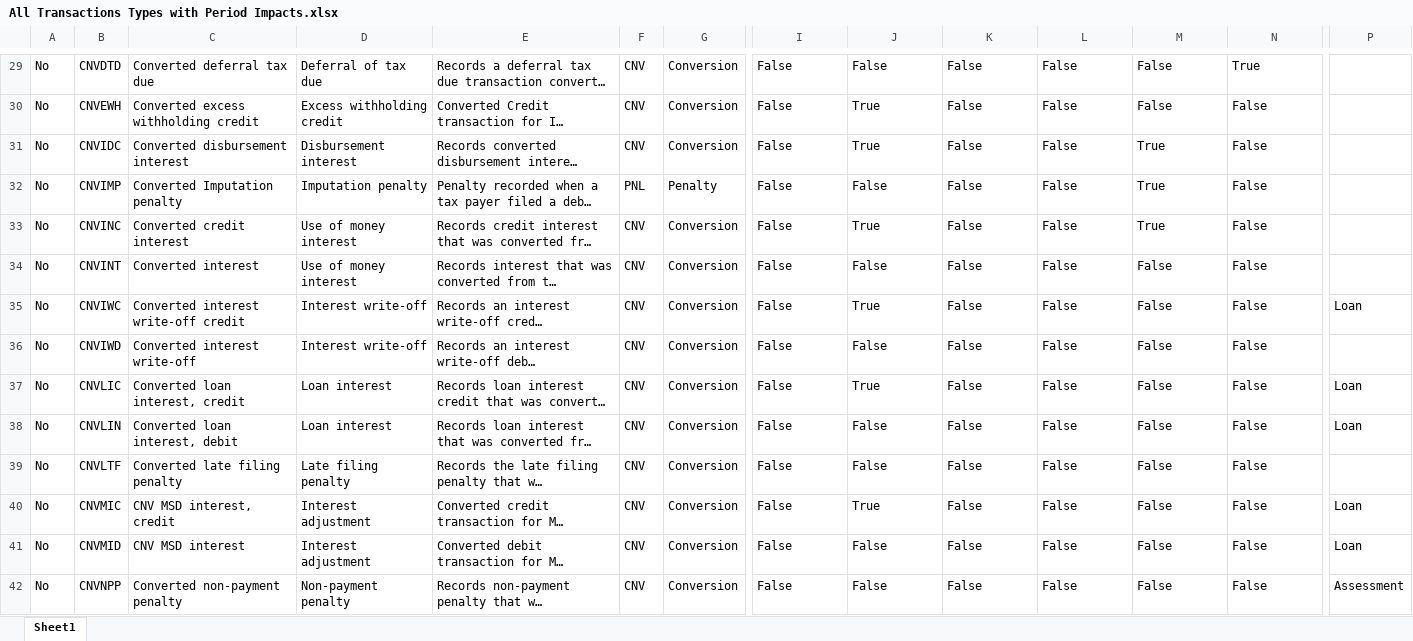
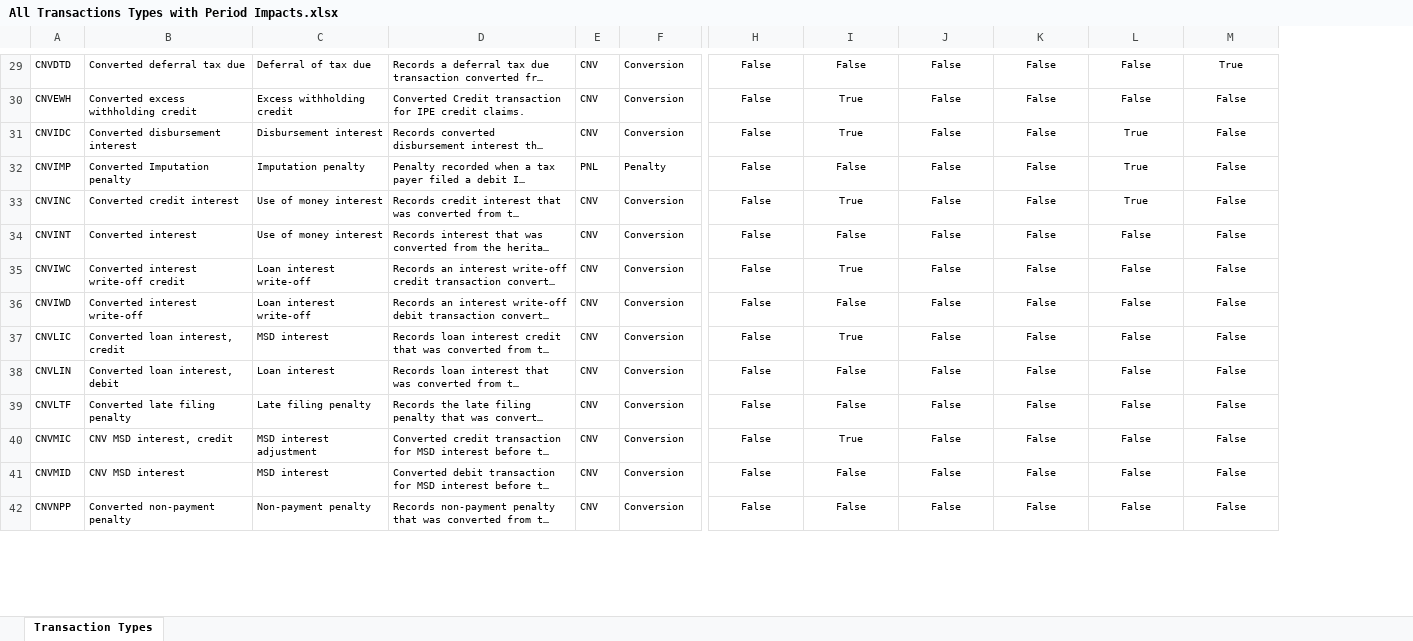
Before and after one commit to InlandRevenue/Gateway_Services-Transaction-data-services, an Excel workbook: All Transactions Types with Period Impacts.xlsx, sheet Transaction Types, drawn as a sheet; only a part is shown, gaps mark what is left out; long unchanged cells end in …; values as stored, in another font and other column widths than the file's, no borders; table styles not drawn; removed rows and columns are numbered as before the commit, all else as after; the diff covers the shown part only; the diff names each change by its address in the sheet, - before the commit and + after, or states it on an @@ line.

Commit message:
Transaction Types with Period Impacts * Two new transaction types - SLSXFI and SLSXFO - have been added to the spreadsheet of transaction types.

```diff
--- a/All Transactions Types with Period Impacts.xlsx (sheet Transaction Types)
+++ b/All Transactions Types with Period Impacts.xlsx (sheet Transaction Types)
-sheet tab: Sheet1
+sheet tab: Transaction Types
-column A, rows 29-42: all No
-column P, rows 35-42: Loan |  | Loan | Loan |  | Loan | Loan | Assessment
@@ A29:M42 text size: smaller @@
-H29:M42 alignment: left
+H29:M42 alignment: center
-C35:C36: Interest write-off
+C35:C36: Loan interest write-off
-C37: Loan interest
+C37: MSD interest
-C40: Interest adjustment
+C40: MSD interest adjustment
-C41: Interest adjustment
+C41: MSD interest
```
Also changed, not shown: 3 added rows, 1 removed row, 11 edited cells and cell formats elsewhere in this sheet.
